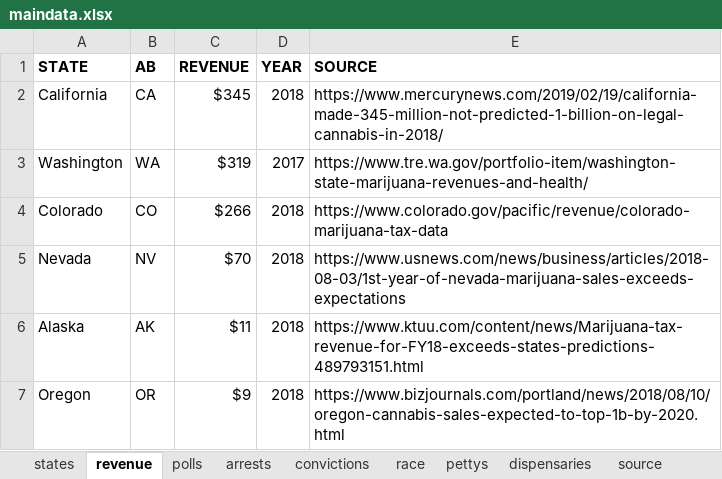
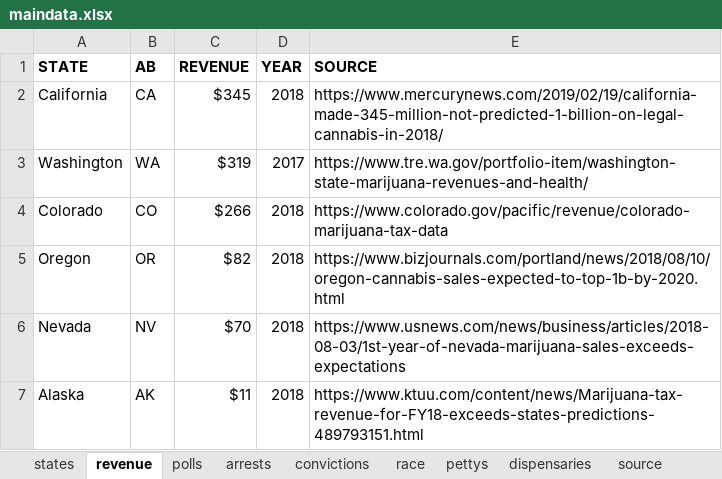
Before and after one commit to striblab/20190228-weed, an Excel workbook: sources/data/maindata.xlsx, sheet revenue, drawn as a sheet; values as stored, in another font and other column widths than the file's, no borders; removed rows and columns are numbered as before the commit, all else as after; the diff names each change by its address in the sheet, - before the commit and + after, or states it on an @@ line.

```diff
--- a/sources/data/maindata.xlsx (sheet revenue)
+++ b/sources/data/maindata.xlsx (sheet revenue)
+row 5: Oregon | OR | $82 | 2018 | https://www.bizjournals.com/portland/news/2018/08/10/oregon-cannabis-sales-expected-to-top-1b-by-2020.html
-row 7: Oregon | OR | $9 | 2018 | https://www.bizjournals.com/portland/news/2018/08/10/oregon-cannabis-sales-expected-to-top-1b-by-2020.html
```
Also changed, not shown: 3 other files.
